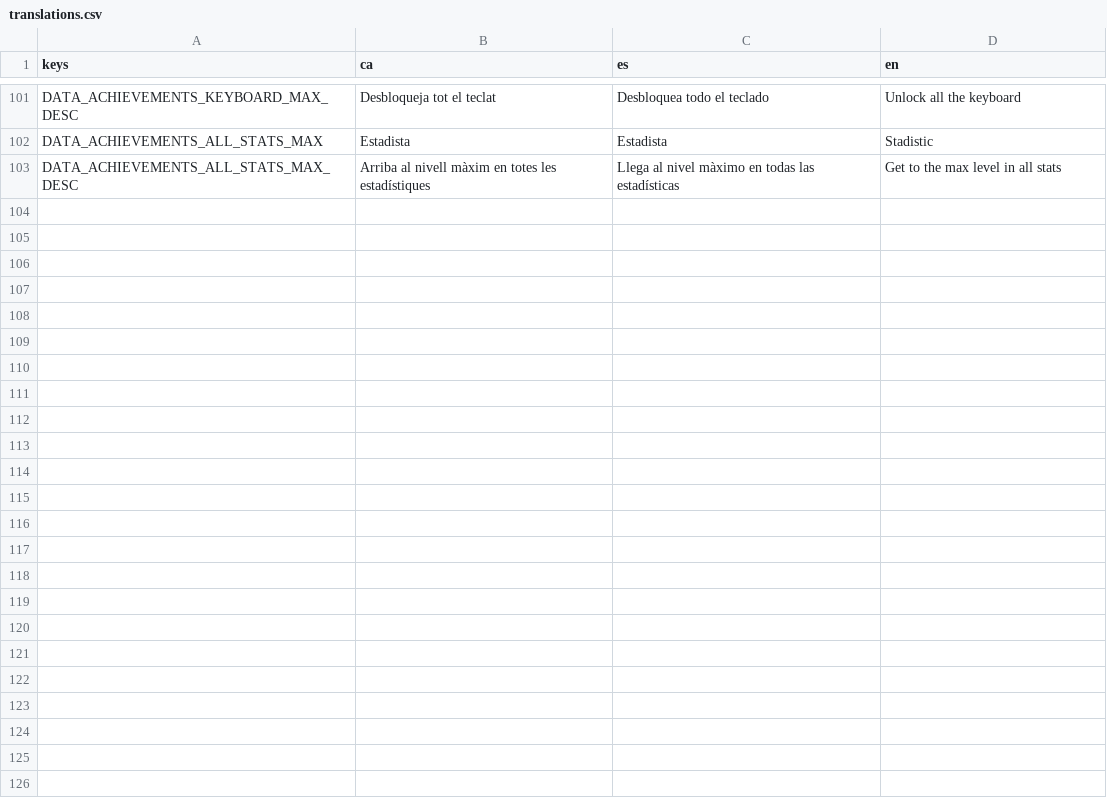
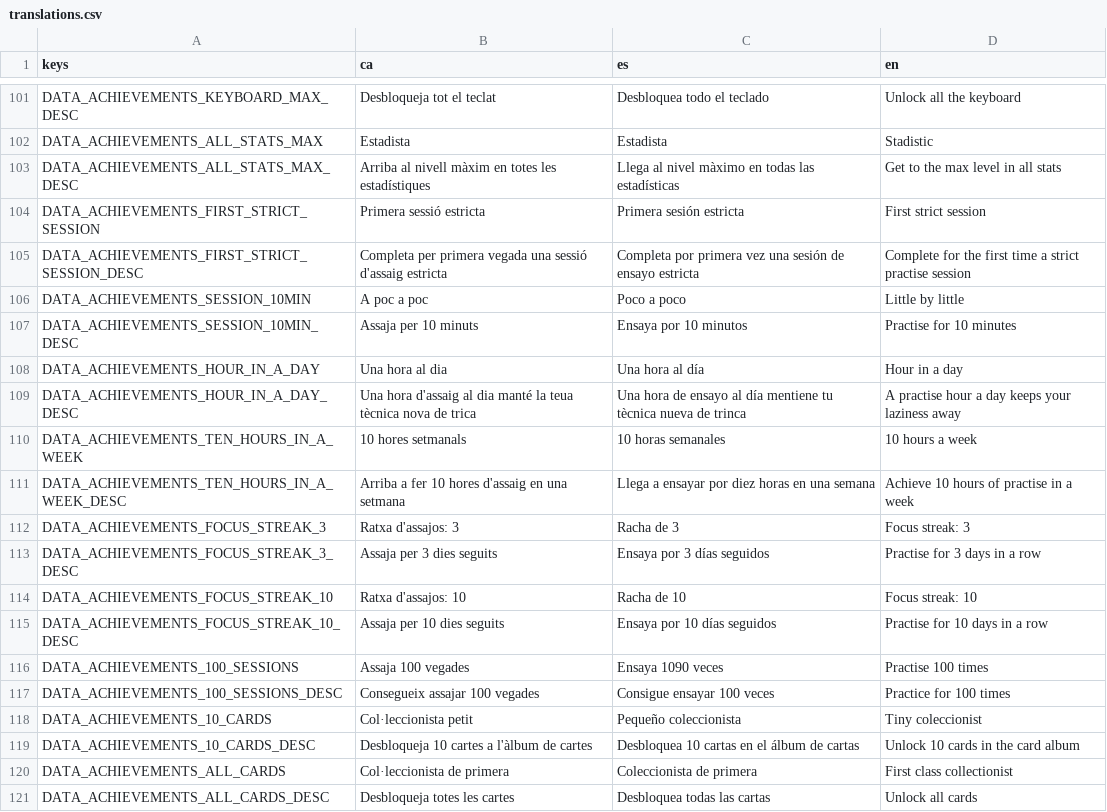
Before and after one commit to solsolet/MemoriaTFM, a CSV file: pianissimo/assets/i18n/translations.csv, drawn as a sheet; only a part is shown, gaps mark what is left out; the diff names each change by its address in the sheet, - before the commit and + after, or states it on an @@ line.

```diff
--- a/pianissimo/assets/i18n/translations.csv
+++ b/pianissimo/assets/i18n/translations.csv
+row 104: DATA_ACHIEVEMENTS_FIRST_STRICT_SESSION | Primera sessió estricta | Primera sesión estricta | First strict session
+row 105: DATA_ACHIEVEMENTS_FIRST_STRICT_SESSION_DESC | Completa per primera vegada una sessió d'assaig estricta | Completa por primera vez una sesión de ensayo estricta | Complete for the first time a strict practise session
+row 106: DATA_ACHIEVEMENTS_SESSION_10MIN | A poc a poc | Poco a poco | Little by little
+row 107: DATA_ACHIEVEMENTS_SESSION_10MIN_DESC | Assaja per 10 minuts | Ensaya por 10 minutos | Practise for 10 minutes
+row 108: DATA_ACHIEVEMENTS_HOUR_IN_A_DAY | Una hora al dia | Una hora al día | Hour in a day
+row 109: DATA_ACHIEVEMENTS_HOUR_IN_A_DAY_DESC | Una hora d'assaig al dia manté la teua tècnica nova de trica | Una hora de ensayo al día mentiene tu tècnica nueva de trinca | A practise hour a day keeps your laziness away
+row 110: DATA_ACHIEVEMENTS_TEN_HOURS_IN_A_WEEK | 10 hores setmanals | 10 horas semanales | 10 hours a week
+row 111: DATA_ACHIEVEMENTS_TEN_HOURS_IN_A_WEEK_DESC | Arriba a fer 10 hores d'assaig en una setmana | Llega a ensayar por diez horas en una semana | Achieve 10 hours of practise in a week
+row 112: DATA_ACHIEVEMENTS_FOCUS_STREAK_3 | Ratxa d'assajos: 3 | Racha de 3 | Focus streak: 3
+row 113: DATA_ACHIEVEMENTS_FOCUS_STREAK_3_DESC | Assaja per 3 dies seguits | Ensaya por 3 días seguidos | Practise for 3 days in a row
+row 114: DATA_ACHIEVEMENTS_FOCUS_STREAK_10 | Ratxa d'assajos: 10 | Racha de 10 | Focus streak: 10
+row 115: DATA_ACHIEVEMENTS_FOCUS_STREAK_10_DESC | Assaja per 10 dies seguits | Ensaya por 10 días seguidos | Practise for 10 days in a row
+row 116: DATA_ACHIEVEMENTS_100_SESSIONS | Assaja 100 vegades | Ensaya 1090 veces | Practise 100 times
+row 117: DATA_ACHIEVEMENTS_100_SESSIONS_DESC | Consegueix assajar 100 vegades | Consigue ensayar 100 veces | Practice for 100 times
+row 118: DATA_ACHIEVEMENTS_10_CARDS | Col·leccionista petit | Pequeño coleccionista | Tiny coleccionist
+row 119: DATA_ACHIEVEMENTS_10_CARDS_DESC | Desbloqueja 10 cartes a l'àlbum de cartes | Desbloquea 10 cartas en el álbum de cartas | Unlock 10 cards in the card album
+row 120: DATA_ACHIEVEMENTS_ALL_CARDS | Col·leccionista de primera | Coleccionista de primera | First class collectionist
+row 121: DATA_ACHIEVEMENTS_ALL_CARDS_DESC | Desbloqueja totes les cartes | Desbloquea todas las cartas | Unlock all cards
```
Also changed, not shown: 15 other files.
